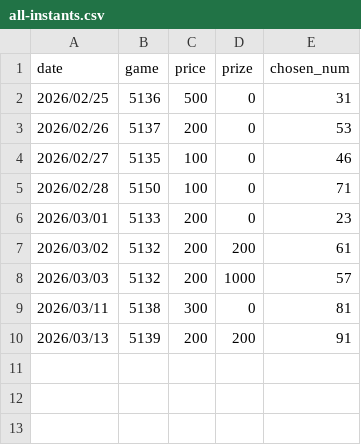
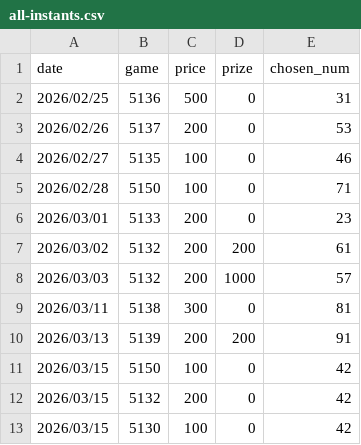
Before and after one commit to cyc6221/I-want-big-John, a CSV file: raw-data/all-instants.csv, drawn as a sheet.

Commit message:
update all-instants.csv

```diff
--- a/raw-data/all-instants.csv
+++ b/raw-data/all-instants.csv
@@ -10 +10,4 @@ date,game,price,prize,chosen_num
 2026/03/13,5139,200,200,91
+2026/03/15,5150,100,0,42
+2026/03/15,5132,200,0,42
+2026/03/15,5130,100,0,42
```
